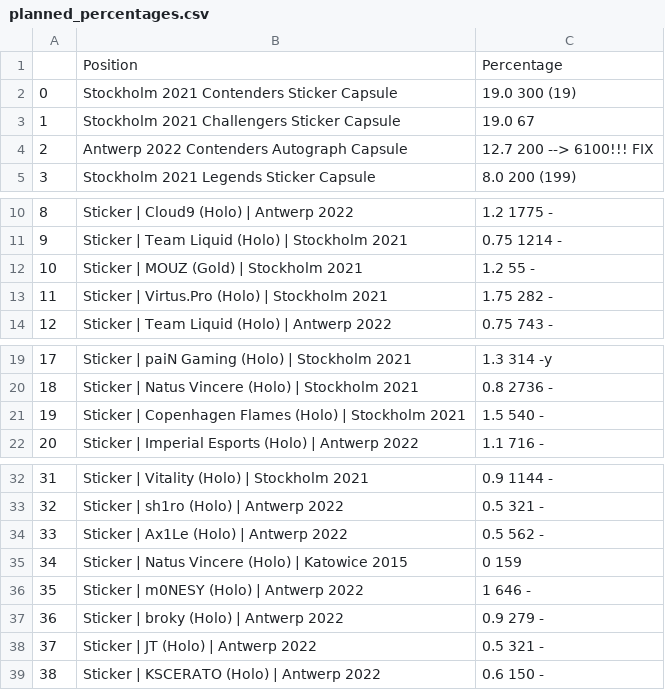
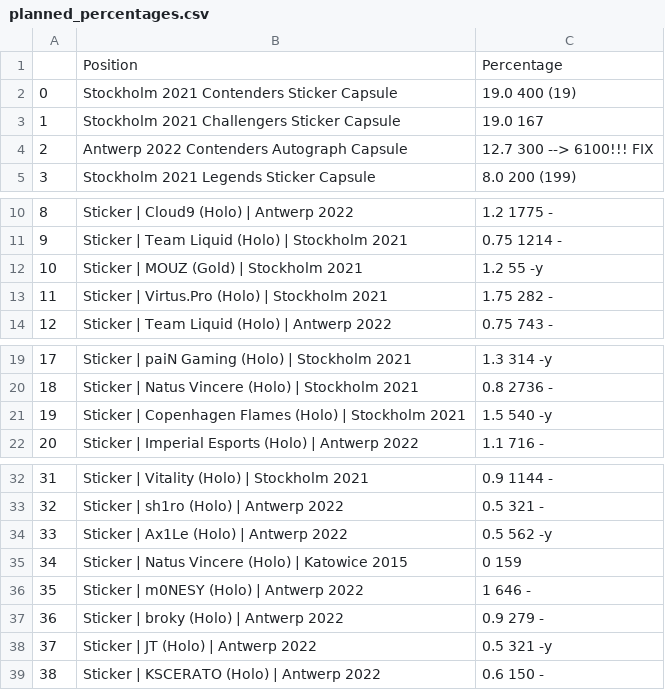
Before and after one commit to ElonRM/Sticker_Fonds_Tracker, a CSV file: Data/planned_percentages.csv, drawn as a sheet; only a part is shown, gaps mark what is left out.

```diff
--- a/Data/planned_percentages.csv
+++ b/Data/planned_percentages.csv
@@ -1,5 +1,5 @@
 ,Position,Percentage
-0,Stockholm 2021 Contenders Sticker Capsule,19.0                    300 (19)
-1,Stockholm 2021 Challengers Sticker Capsule,19.0                   67
-2,Antwerp 2022 Contenders Autograph Capsule,12.7                    200     --> 6100!!! FIX
+0,Stockholm 2021 Contenders Sticker Capsule,19.0                    400 (19)
+1,Stockholm 2021 Challengers Sticker Capsule,19.0                   167
+2,Antwerp 2022 Contenders Autograph Capsule,12.7                    300     --> 6100!!! FIX
 3,Stockholm 2021 Legends Sticker Capsule,8.0                        200 (199)
@@ -11,3 +11,3 @@
 9,Sticker | Team Liquid (Holo) | Stockholm 2021,0.75        1214    -
-10,Sticker | MOUZ (Gold) | Stockholm 2021,1.2               55      -
+10,Sticker | MOUZ (Gold) | Stockholm 2021,1.2               55      -y
 11,Sticker | Virtus.Pro (Holo) | Stockholm 2021,1.75        282     -
@@ -20,3 +20,3 @@
 18,Sticker | Natus Vincere (Holo) | Stockholm 2021,0.8      2736    -
-19,Sticker | Copenhagen Flames (Holo) | Stockholm 2021,1.5  540     -
+19,Sticker | Copenhagen Flames (Holo) | Stockholm 2021,1.5  540     -y
 20,Sticker | Imperial Esports (Holo) | Antwerp 2022,1.1     716     -
@@ -33,3 +33,3 @@
 32,Sticker | sh1ro (Holo) | Antwerp 2022,0.5                321     -
-33,Sticker | Ax1Le (Holo) | Antwerp 2022,0.5                562     -
+33,Sticker | Ax1Le (Holo) | Antwerp 2022,0.5                562     -y
 34,Sticker | Natus Vincere (Holo) | Katowice 2015,0         159
@@ -37,3 +37,3 @@
 36,Sticker | broky (Holo) | Antwerp 2022,0.9                279     -
-37,Sticker | JT (Holo) | Antwerp 2022,0.5                   321     -
+37,Sticker | JT (Holo) | Antwerp 2022,0.5                   321     -y
 38,Sticker | KSCERATO (Holo) | Antwerp 2022,0.6             150     -
```
Also changed, not shown: Data/Fund_Positions.csv, Data/buy_order_history.csv, 3 other files.
